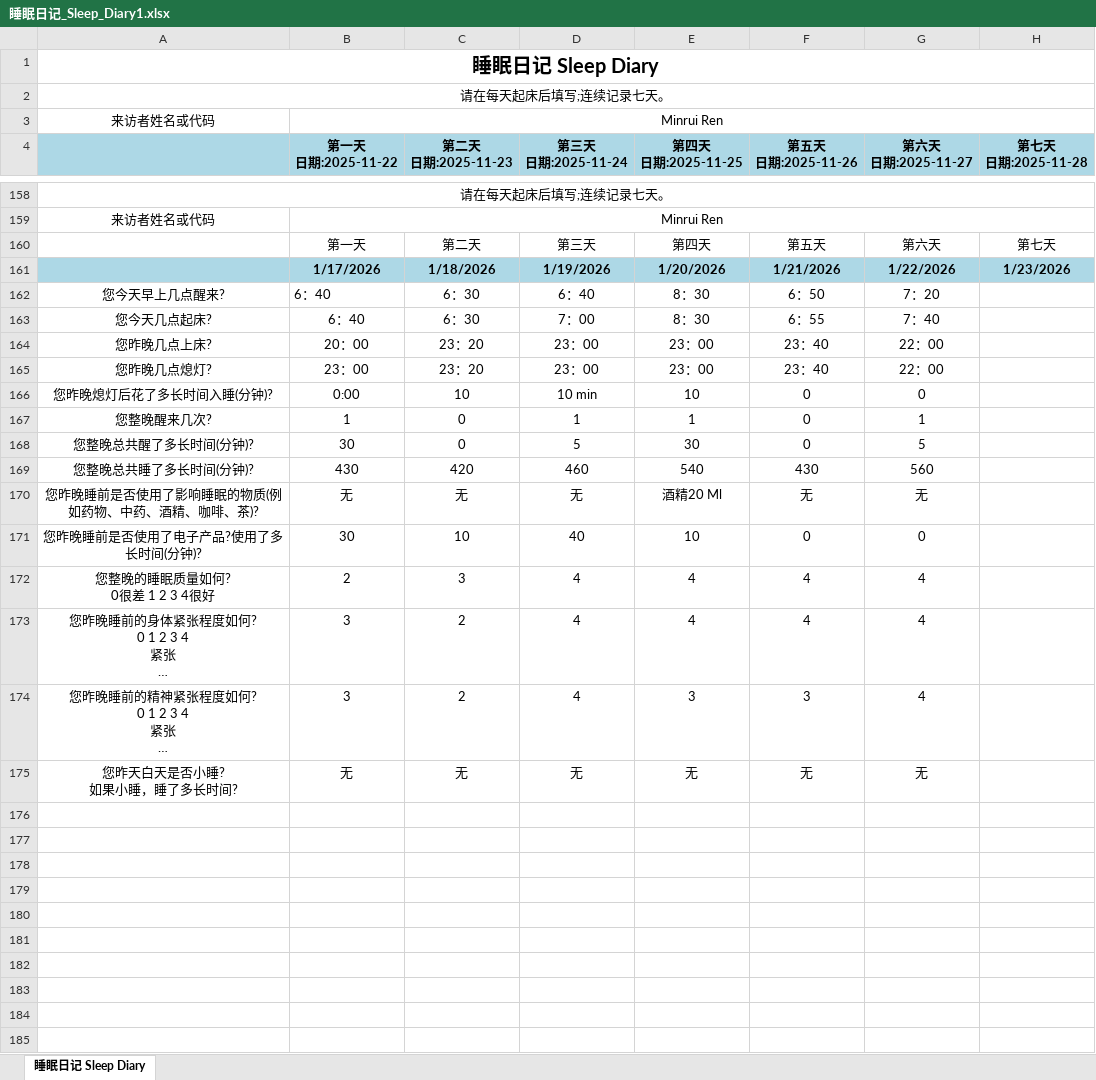
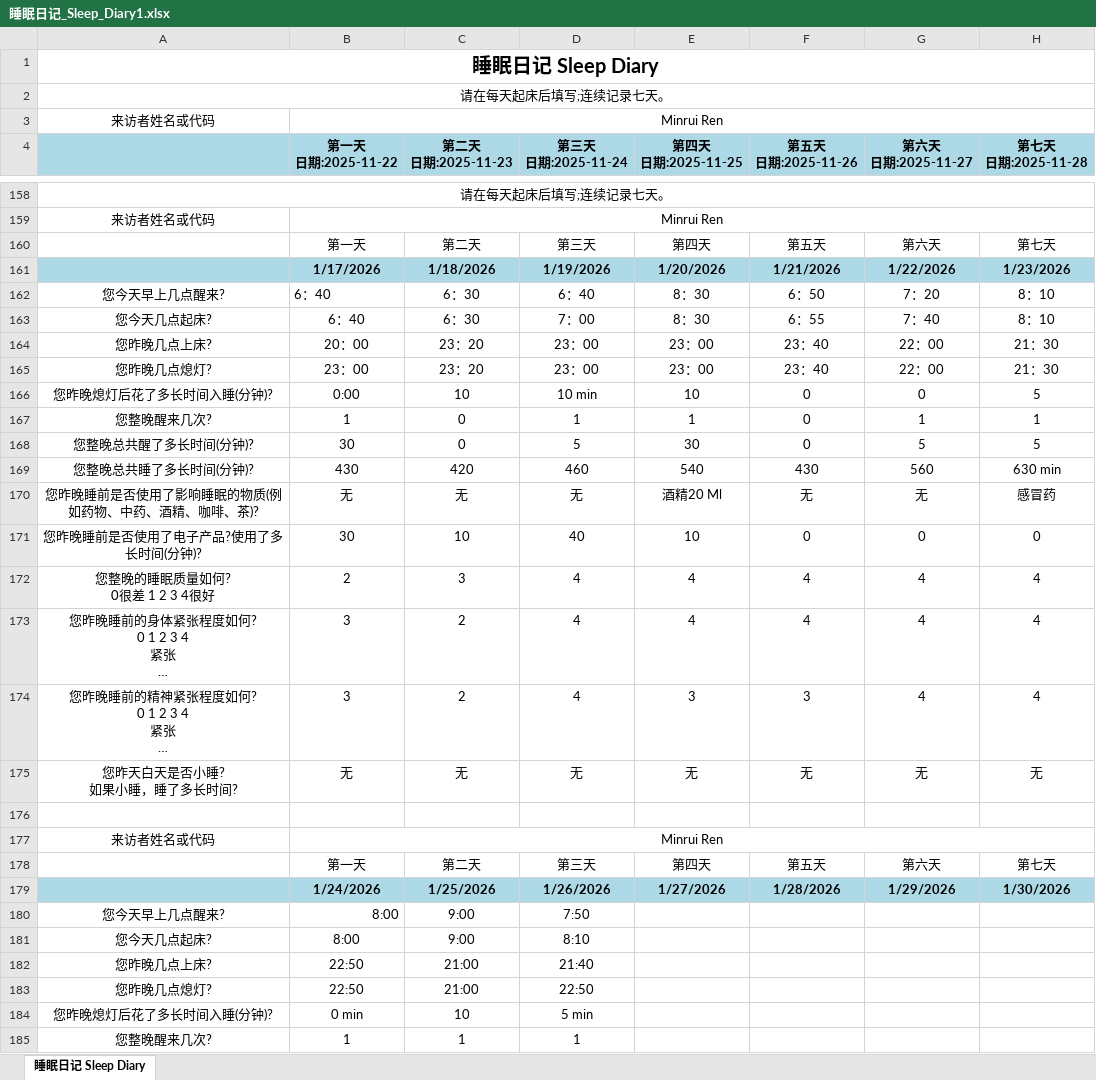
Before and after one commit to MinruiRen/My_like, an Excel workbook: 睡眠日记_Sleep_Diary1.xlsx, sheet 睡眠日记 Sleep Diary, drawn as a sheet; only a part is shown, gaps mark what is left out; long unchanged cells end in …; values as stored, in another font and other column widths than the file's, no borders; the diff covers the shown part only; the diff names each change by its address in the sheet, - before the commit and + after, or states it on an @@ line.

```diff
--- a/睡眠日记_Sleep_Diary1.xlsx (sheet 睡眠日记 Sleep Diary)
+++ b/睡眠日记_Sleep_Diary1.xlsx (sheet 睡眠日记 Sleep Diary)
-H162:H163 (第七天 日期:2025-11-28): (empty)
+H162:H163 (第七天 日期:2025-11-28): 8：10
-H164:H165 (第七天 日期:2025-11-28): (empty)
+H164:H165 (第七天 日期:2025-11-28): 21：30
-H166 (第七天 日期:2025-11-28): (empty)
+H166 (第七天 日期:2025-11-28): 5
-H167 (第七天 日期:2025-11-28): (empty)
+H167 (第七天 日期:2025-11-28): 1
-H168 (第七天 日期:2025-11-28): (empty)
+H168 (第七天 日期:2025-11-28): 5
-H169 (第七天 日期:2025-11-28): (empty)
+H169 (第七天 日期:2025-11-28): 630 min
-H170 (第七天 日期:2025-11-28): (empty)
+H170 (第七天 日期:2025-11-28): 感冒药
-H171 (第七天 日期:2025-11-28): (empty)
+H171 (第七天 日期:2025-11-28): 0
-H172:H174 (第七天 日期:2025-11-28): (empty)
+H172:H174 (第七天 日期:2025-11-28): 4
-H175 (第七天 日期:2025-11-28): (empty)
+H175 (第七天 日期:2025-11-28): 无
+row 176: (empty)
+row 177: 来访者姓名或代码 | Minrui Ren
+row 178:  | 第一天 | 第二天 | 第三天 | 第四天 | 第五天 | 第六天 | 第七天
+row 179:  | 1/24/2026 | 1/25/2026 | 1/26/2026 | 1/27/2026 | 1/28/2026 | 1/29/2026 | 1/30/2026
+row 180: 您今天早上几点醒来? | 8:00 | 9:00 | 7:50
+row 181: 您今天几点起床? | 8:00 | 9:00 | 8:10
+row 182: 您昨晚几点上床? | 22:50 | 21:00 | 21:40
+row 183: 您昨晚几点熄灯? | 22:50 | 21:00 | 22:50
+row 184: 您昨晚熄灯后花了多长时间入睡(分钟)? | 0 min | 10 | 5 min
+row 185: 您整晚醒来几次? | 1 | 1 | 1
```
Also changed, not shown: 8 added rows elsewhere in this sheet, 3 other files.
